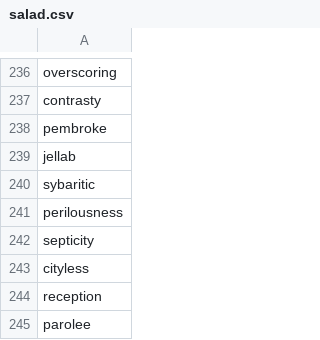
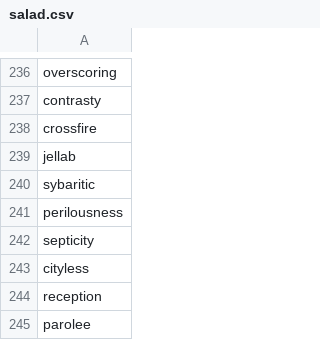
Before and after one commit to redsummernight/redsummernight.github.io, a CSV file: _data/salad.csv, drawn as a sheet; only a part is shown, gaps mark what is left out.

Commit message:
Crossfire skeleton

```diff
--- a/_data/salad.csv
+++ b/_data/salad.csv
@@ -237,3 +237,3 @@ overscoring
 contrasty
-pembroke
+crossfire
 jellab
```
Also changed, not shown: 2 other files.
